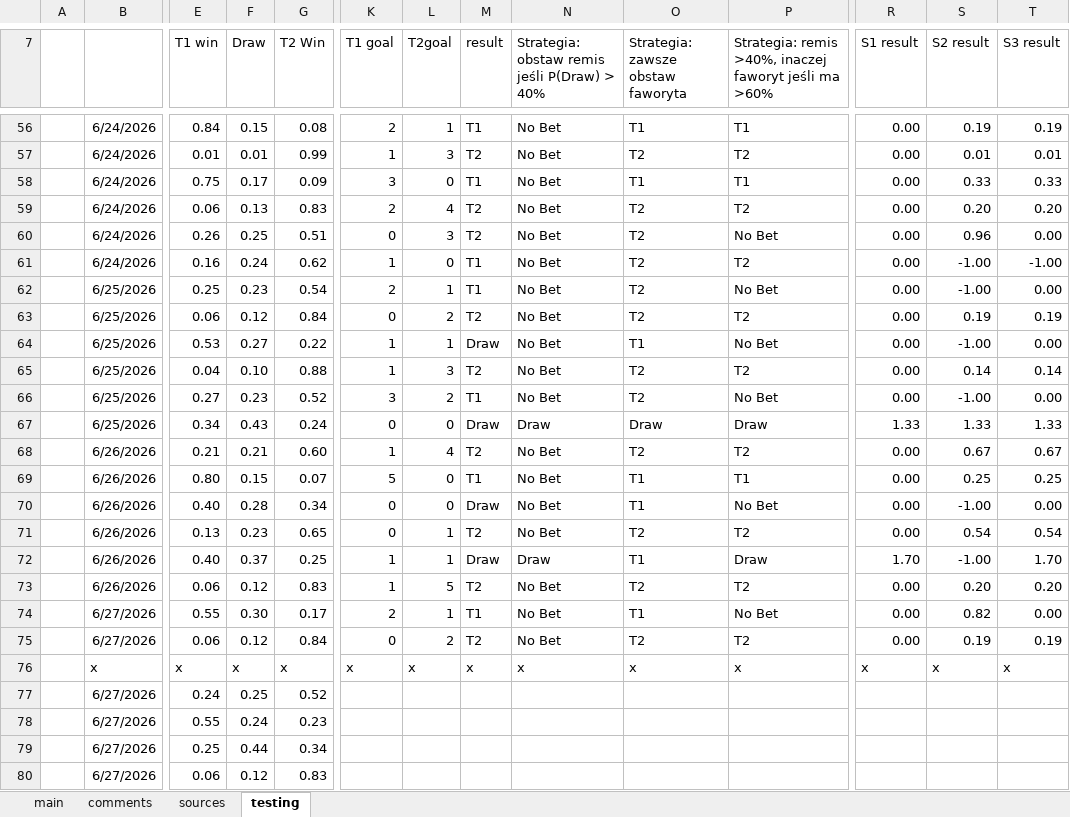
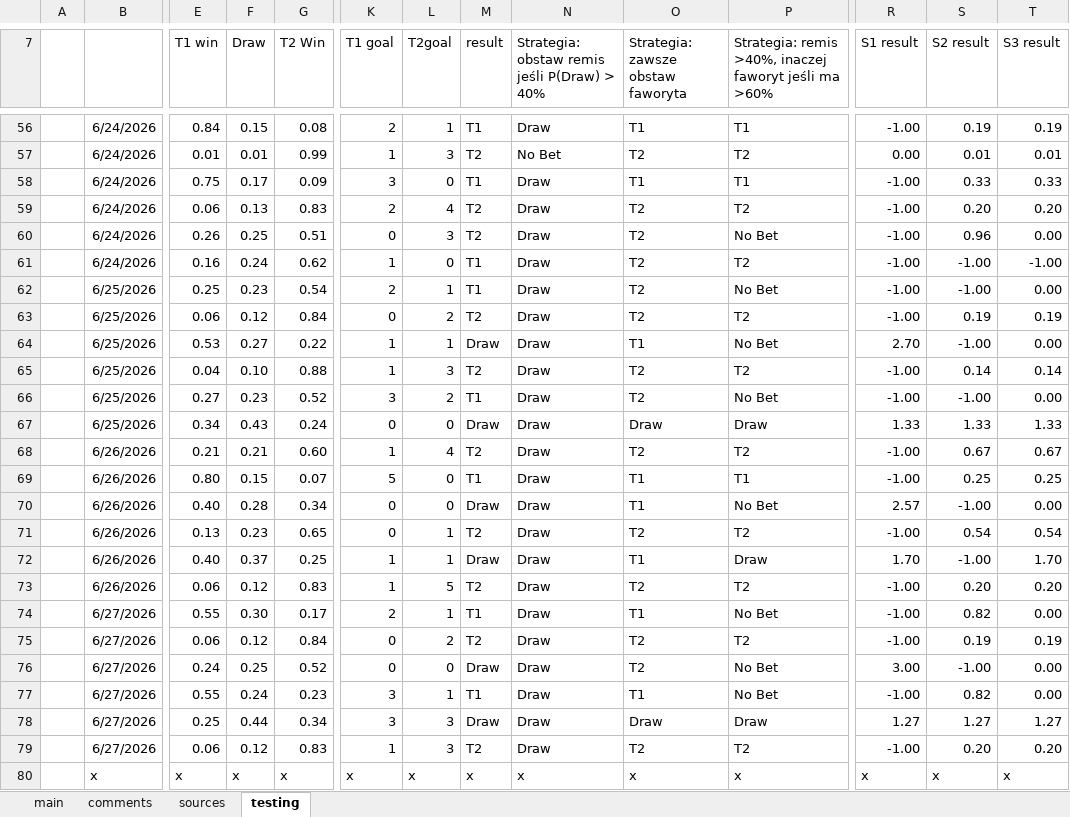
Before and after one commit to nekkess/FIFA-betting-edge, an Excel workbook: World Cup Bets FIFA.xlsx, sheet testing, drawn as a sheet; only a part is shown, gaps mark what is left out; values as stored, in another font and other column widths than the file's, no borders; conditional formats not drawn; removed rows and columns are numbered as before the commit, all else as after; rows hold the shown columns only; the diff covers the shown part only; the diff names each change by its address in the sheet, - before the commit and + after, or states it on an @@ line.

Commit message:
fixed a mistake in betting on draws, no edge

```diff
--- a/World Cup Bets FIFA.xlsx (sheet testing)
+++ b/World Cup Bets FIFA.xlsx (sheet testing)
-N56: No Bet
+N56: Draw
-R56 (S1 result): 0.00
+R56 (S1 result): -1.00
-N58:N66: No Bet
+N58:N66: Draw
-R58:R63 (S1 result): 0.00
+R58:R63 (S1 result): -1.00
-R64 (S1 result): 0.00
+R64 (S1 result): 2.70
-R65:R66 (S1 result): 0.00
+R65:R66 (S1 result): -1.00
-N68:N71: No Bet
+N68:N71: Draw
-R68:R69 (S1 result): 0.00
+R68:R69 (S1 result): -1.00
-R70 (S1 result): 0.00
+R70 (S1 result): 2.57
-R71 (S1 result): 0.00
+R71 (S1 result): -1.00
-N73:N75: No Bet
+N73:N75: Draw
-R73:R75 (S1 result): 0.00
+R73:R75 (S1 result): -1.00
+row 76:  | 6/27/2026 | 0.24 | 0.25 | 0.52 | 0 | 0 | Draw | Draw | T2 | No Bet | 3.00 | -1.00 | 0.00
+row 77:  | 6/27/2026 | 0.55 | 0.24 | 0.23 | 3 | 1 | T1 | Draw | T1 | No Bet | -1.00 | 0.82 | 0.00
+row 78:  | 6/27/2026 | 0.25 | 0.44 | 0.34 | 3 | 3 | Draw | Draw | Draw | Draw | 1.27 | 1.27 | 1.27
+row 79:  | 6/27/2026 | 0.06 | 0.12 | 0.83 | 1 | 3 | T2 | Draw | T2 | T2 | -1.00 | 0.20 | 0.20
-row 77:  | 6/27/2026 | 0.24 | 0.25 | 0.52
-row 78:  | 6/27/2026 | 0.55 | 0.24 | 0.23
-row 79:  | 6/27/2026 | 0.25 | 0.44 | 0.34
-row 80:  | 6/27/2026 | 0.06 | 0.12 | 0.83
```
Also changed, not shown: 2 added rows, 2 removed rows and 85 edited cells elsewhere in this sheet, sheet main, sheet comments, formulas that keep their value.
